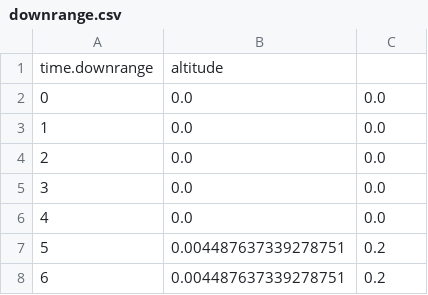
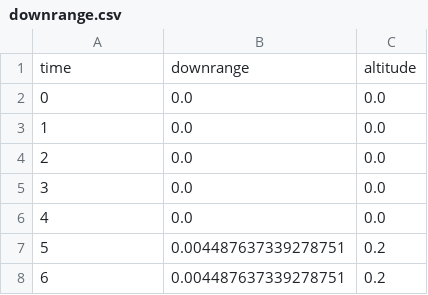
Before and after one commit to R4yGM/SpaceXTelemetry-Api, a CSV file: starlink/starlink-8/api/downrange.csv, drawn as a sheet; only a part is shown; removed rows and columns are numbered as before the commit, all else as after; the diff names each change by its address in the sheet, - before the commit and + after, or states it on an @@ line.

Commit message:
Update downrange.csv

```diff
--- a/starlink/starlink-8/api/downrange.csv
+++ b/starlink/starlink-8/api/downrange.csv
-row 1: time.downrange | altitude
+row 1: time | downrange | altitude
```
